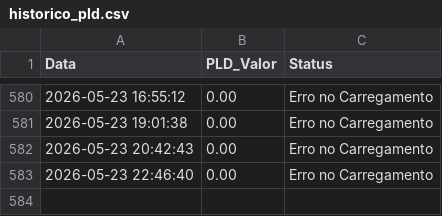
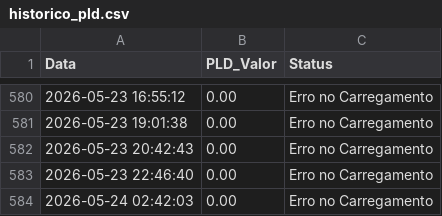
Before and after one commit to EnricoPontelli/The-first-way-wasn-t-good, a CSV file: historico_pld.csv, drawn as a sheet; only a part is shown, gaps mark what is left out.

Commit message:
Auto-update: Sun May 24 02:42:03 UTC 2026

```diff
--- a/historico_pld.csv
+++ b/historico_pld.csv
@@ -583 +583,2 @@ Data,PLD_Valor,Status
 2026-05-23 22:46:40,0.00,Erro no Carregamento
+2026-05-24 02:42:03,0.00,Erro no Carregamento
```
